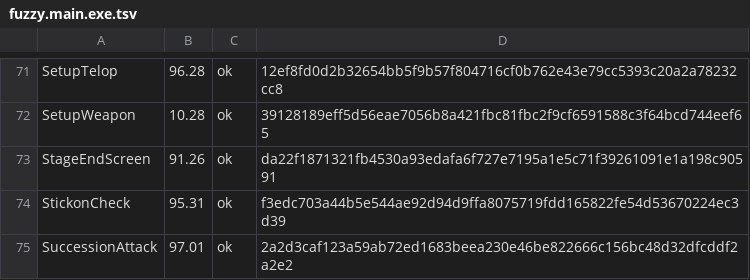
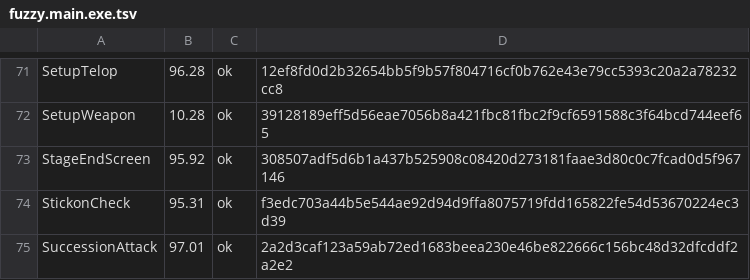
Before and after one commit to Fuuzetsu/tenchu-decomp, a TSV file: config/fuzzy.main.exe.tsv, drawn as a sheet; only a part is shown, gaps mark what is left out.

```diff
--- a/config/fuzzy.main.exe.tsv
+++ b/config/fuzzy.main.exe.tsv
@@ -72,3 +72,3 @@ SetupTelop	96.28	ok	12ef8fd0d2b32654bb5f9b57f804716cf0b762e43e79cc5393c20a2a7823
 SetupWeapon	10.28	ok	39128189eff5d56eae7056b8a421fbc81fbc2f9cf6591588c3f64bcd744eef65
-StageEndScreen	91.26	ok	da22f1871321fb4530a93edafa6f727e7195a1e5c71f39261091e1a198c90591
+StageEndScreen	95.92	ok	308507adf5d6b1a437b525908c08420d273181faae3d80c0c7fcad0d5f967146
 StickonCheck	95.31	ok	f3edc703a44b5e544ae92d94d9ffa8075719fdd165822fe54d53670224ec3d39
```
Also changed, not shown: 1 other file.
